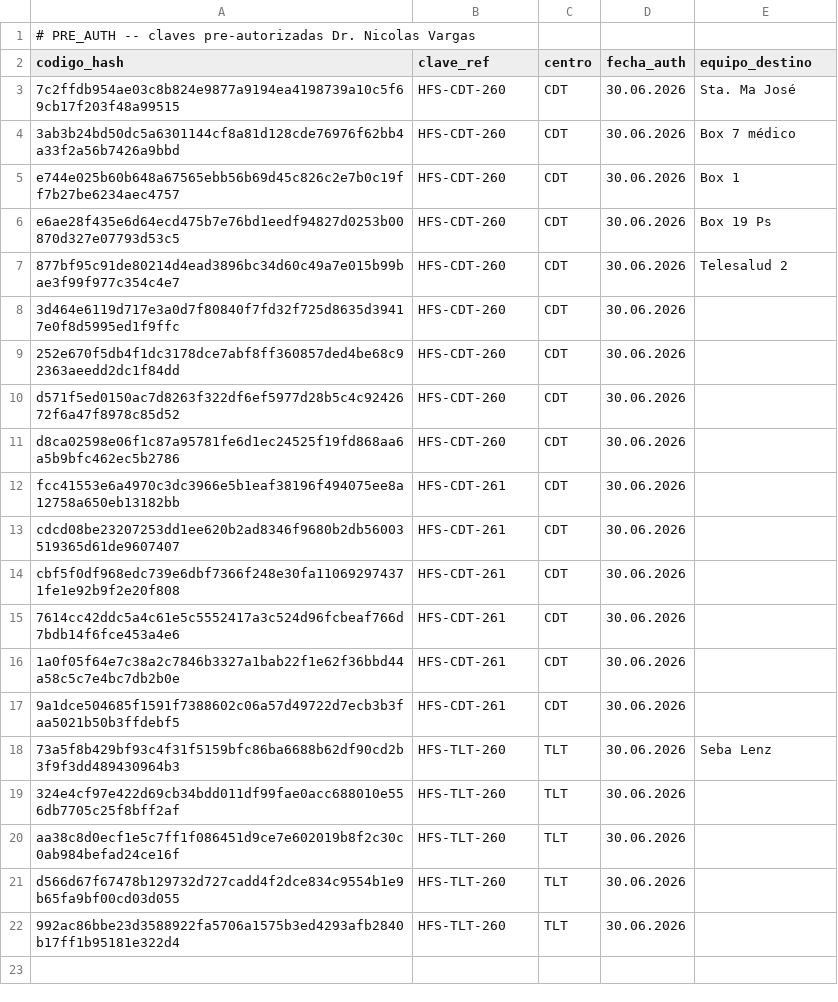
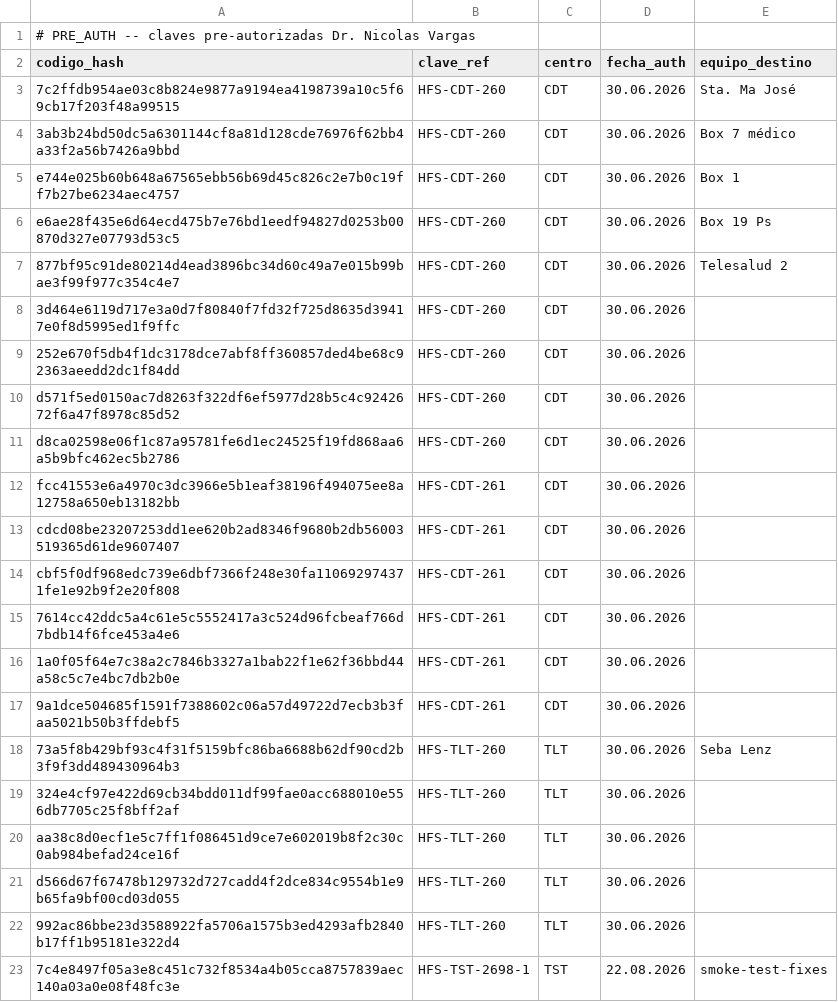
Before and after one commit to Faerigan/OLYMPUS, a CSV file: HEFESTOS/PRE_AUTH.csv, drawn as a sheet.

Commit message:
preauth: autorizar HFS-TST-2698-1 (TST) para smoke-test-fixes

```diff
--- a/HEFESTOS/PRE_AUTH.csv
+++ b/HEFESTOS/PRE_AUTH.csv
@@ -22 +22,2 @@ d566d67f67478b129732d727cadd4f2dce834c9554b1e9b65fa9bf00cd03d055,HFS-TLT-260,TLT
 992ac86bbe23d3588922fa5706a1575b3ed4293afb2840b17ff1b95181e322d4,HFS-TLT-260,TLT,30.06.2026,
+7c4e8497f05a3e8c451c732f8534a4b05cca8757839aec140a03a0e08f48fc3e,HFS-TST-2698-1,TST,22.08.2026,smoke-test-fixes
```
